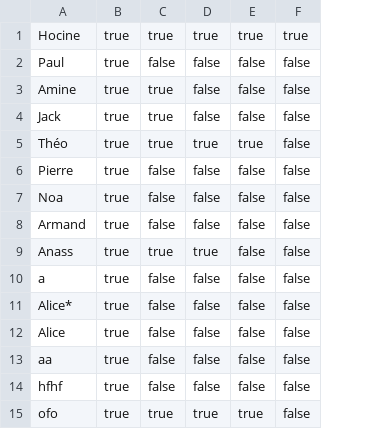
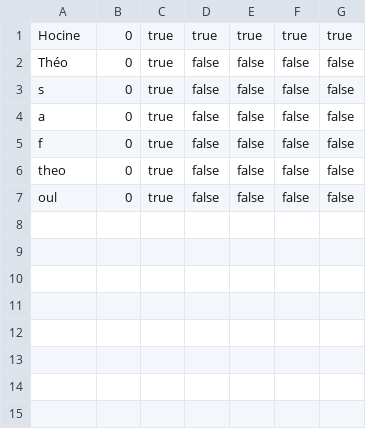
Before and after one commit to IronROBmod/SAE-1.02-POKEMATH, a CSV file: ressources/Joueur.csv, drawn as a sheet; removed rows and columns are numbered as before the commit, all else as after; the diff names each change by its address in the sheet, - before the commit and + after, or states it on an @@ line.

```diff
--- a/ressources/Joueur.csv
+++ b/ressources/Joueur.csv
+column B, rows 1-7: all 0
-row 2: Paul | true | false | false | false | false
-row 3: Amine | true | true | false | false | false
-row 4: Jack | true | true | false | false | false
-D2: true
+D2: false
-E2: true
+E2: false
-F2: true
+F2: false
-A3: Pierre
+A3: s
-row 7: Noa | true | false | false | false | false
-row 8: Armand | true | false | false | false | false
-row 9: Anass | true | true | true | false | false
-A5: Alice*
+A5: f
-A6: Alice
+A6: theo
-A7: aa
+A7: oul
-row 14: hfhf | true | false | false | false | false
-row 15: ofo | true | true | true | true | false
```
Also changed, not shown: ressources/ListePokemon.csv, 9 other files.
